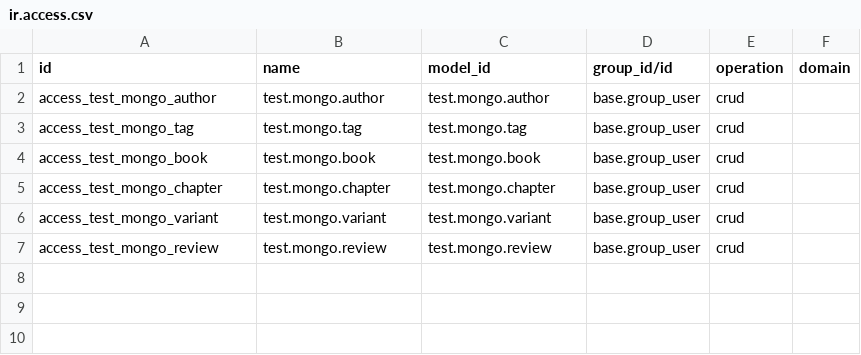
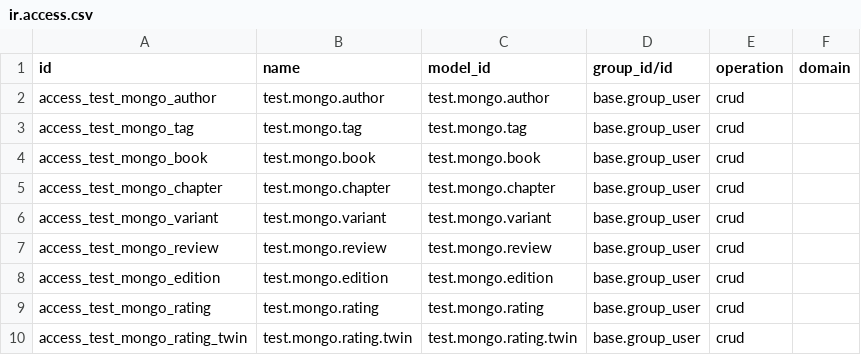
Before and after one commit to Cognition-Partner-Workshops/odoo, a CSV file: odoo/addons/test_orm_mongodb/security/ir.access.csv, drawn as a sheet; the diff names each change by its address in the sheet, - before the commit and + after, or states it on an @@ line.

```diff
--- a/odoo/addons/test_orm_mongodb/security/ir.access.csv
+++ b/odoo/addons/test_orm_mongodb/security/ir.access.csv
+row 8: access_test_mongo_edition | test.mongo.edition | test.mongo.edition | base.group_user | crud
+row 9: access_test_mongo_rating | test.mongo.rating | test.mongo.rating | base.group_user | crud
+row 10: access_test_mongo_rating_twin | test.mongo.rating.twin | test.mongo.rating.twin | base.group_user | crud
```
Also changed, not shown: 3 other files.
